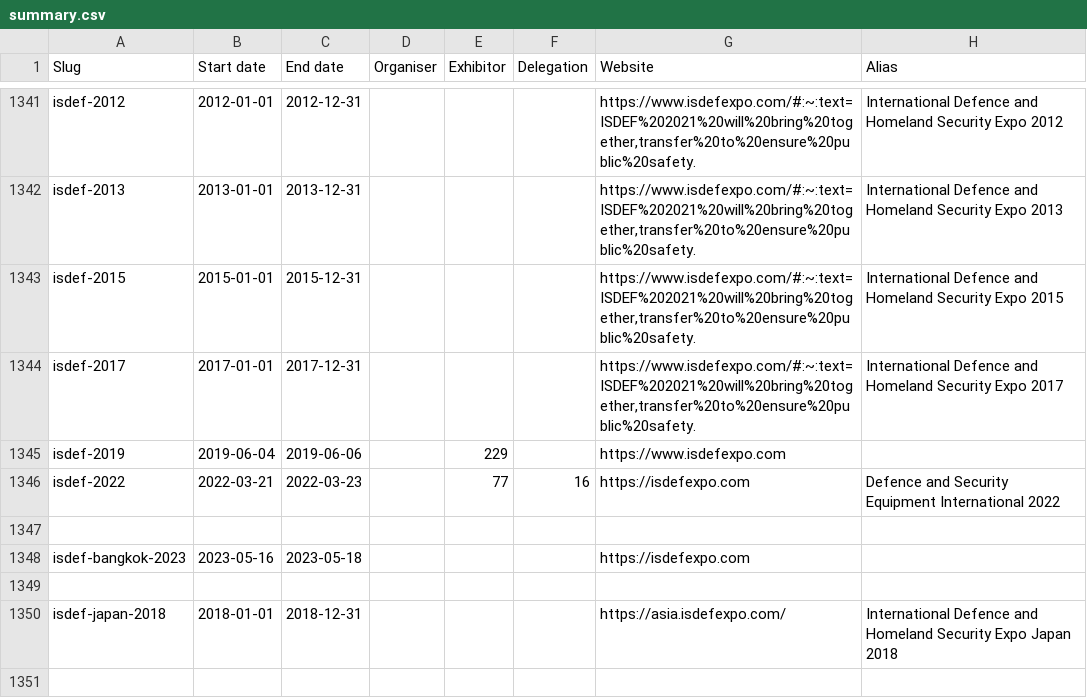
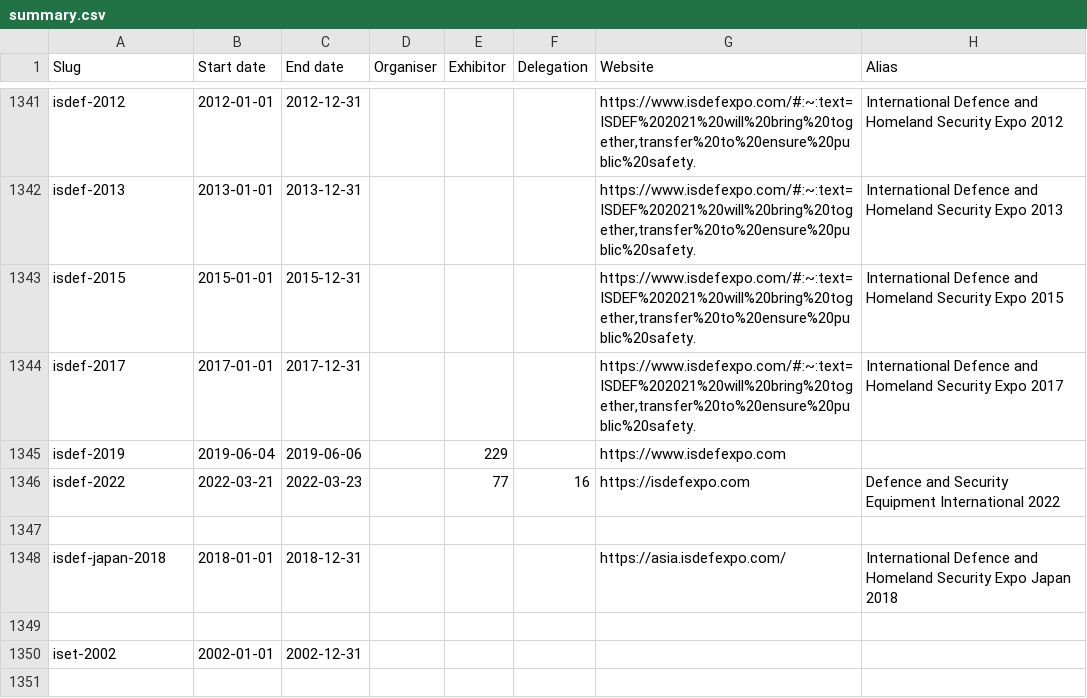
Before and after one commit to caatdata/arms-and-security-fair-exhibitors, a CSV file: summary.csv, drawn as a sheet; only a part is shown, gaps mark what is left out; the shorter side is filled out with more unchanged rows; the diff names each change by its address in the sheet, - before the commit and + after, or states it on an @@ line.

Commit message:
Remove ISDEF Bangkok 2023, which appears not to have occurred.

```diff
--- a/summary.csv
+++ b/summary.csv
-row 1348: isdef-bangkok-2023 | 2023-05-16 | 2023-05-18 |  |  |  | https://isdefexpo.com
-row 1349: (empty)
```
Also changed, not shown: 2 other files.
